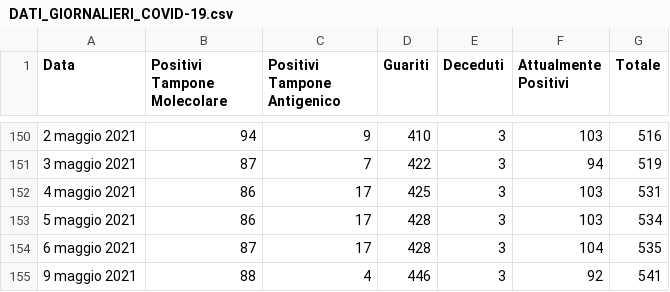
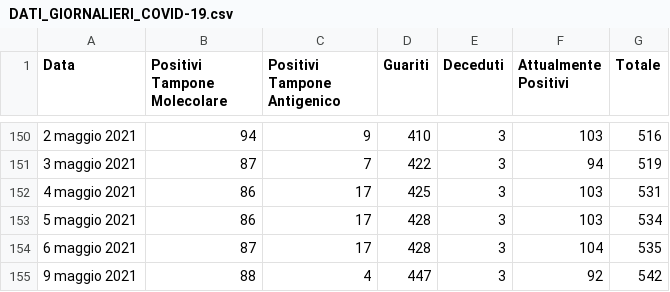
Before and after one commit to francescopoliti/CITTANOVA-COVID-19, a CSV file: DATI_GIORNALIERI_COVID-19.csv, drawn as a sheet; only a part is shown, gaps mark what is left out.

Commit message:
Update DATI_GIORNALIERI_COVID-19.csv

```diff
--- a/DATI_GIORNALIERI_COVID-19.csv
+++ b/DATI_GIORNALIERI_COVID-19.csv
@@ -154,2 +154,2 @@ Data,Positivi Tampone Molecolare,Positivi Tampone Antigenico,Guariti,Deceduti,At
 6 maggio 2021,87,17,428,3,104,535
-9 maggio 2021,88,4,446,3,92,541
+9 maggio 2021,88,4,447,3,92,542
```
